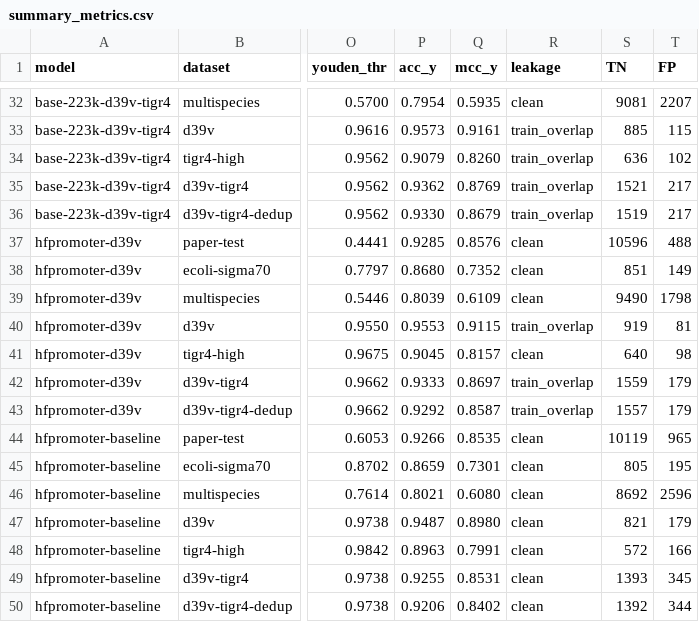
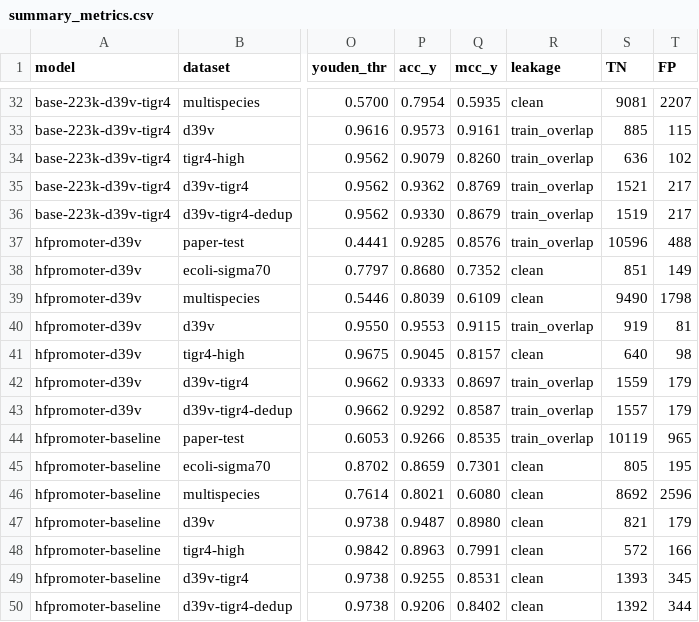
Before and after one commit to JoseFierroB/pneumo_prokBERT, a CSV file: reports/model_matrix/summary_metrics.csv, drawn as a sheet; only a part is shown, gaps mark what is left out; the diff names each change by its address in the sheet, - before the commit and + after, or states it on an @@ line.

```diff
--- a/reports/model_matrix/summary_metrics.csv
+++ b/reports/model_matrix/summary_metrics.csv
-R37 (leakage): clean
+R37 (leakage): train_overlap
-R44 (leakage): clean
+R44 (leakage): train_overlap
```
Also changed, not shown: 9 other files.
